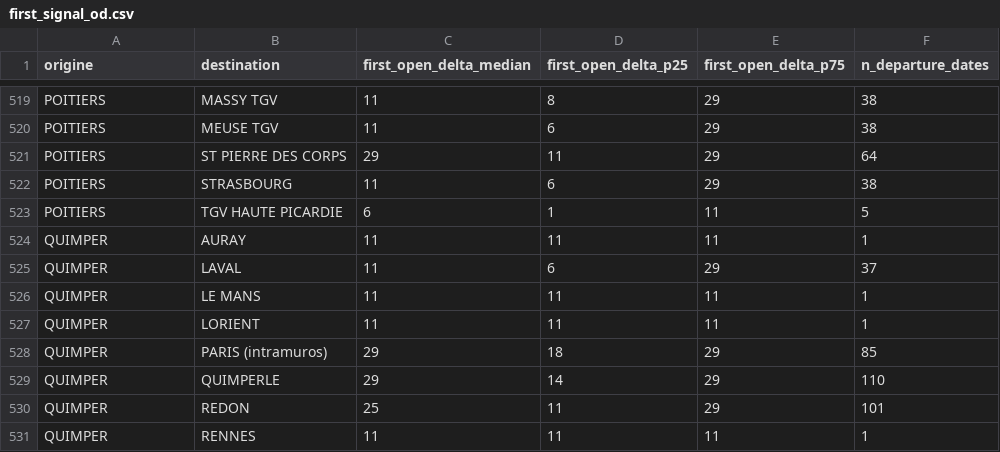
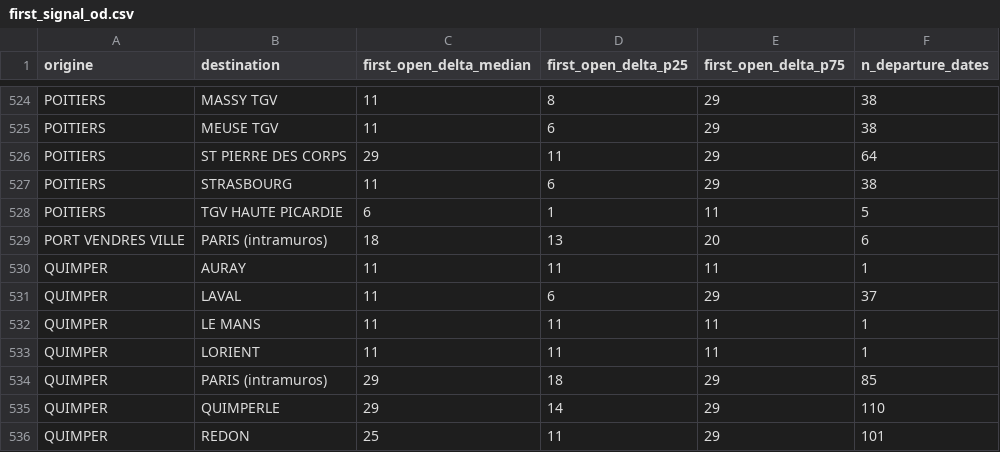
Before and after one commit to matteotoutain/ECM_2526_FinalProject, a CSV file: precomputed/first_signal_od.csv, drawn as a sheet; only a part is shown, gaps mark what is left out; the shorter side is filled out with more unchanged rows; the diff covers the shown part only; the diff names each change by its address in the sheet, - before the commit and + after, or states it on an @@ line.

```diff
--- a/precomputed/first_signal_od.csv
+++ b/precomputed/first_signal_od.csv
+row 529: PORT VENDRES VILLE | PARIS (intramuros) | 18 | 13 | 20 | 6
```
Also changed, not shown: 5 added rows elsewhere in this file, 7 other files.
